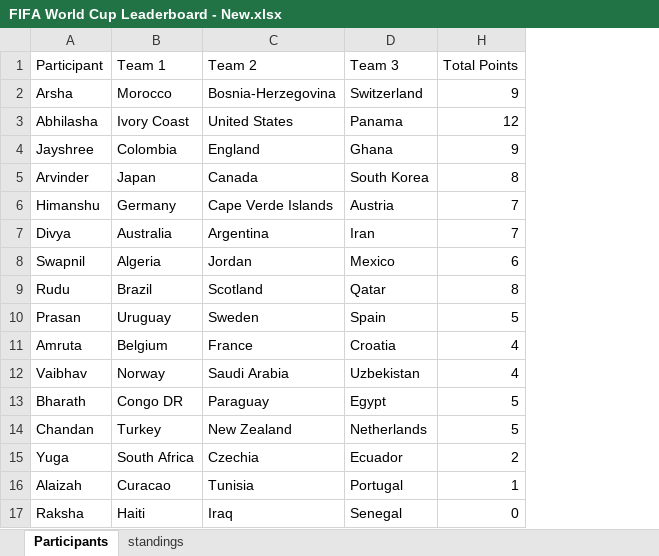
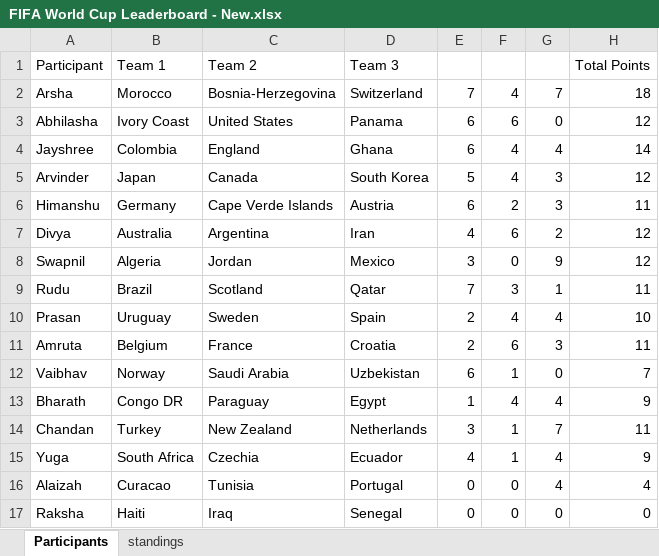
Before and after one commit to vaibhavktiwari260783/FIFAWC2026, an Excel workbook: FIFA World Cup Leaderboard - New.xlsx, sheet Participants, drawn as a sheet; values as stored, in another font and other column widths than the file's, no borders; the diff names each change by its address in the sheet, - before the commit and + after, or states it on an @@ line.

```diff
--- a/FIFA World Cup Leaderboard - New.xlsx (sheet Participants)
+++ b/FIFA World Cup Leaderboard - New.xlsx (sheet Participants)
@@ column E unhidden, rows 2-17: 7 | 6 | 6 | 5 | 6 | 4 | 3 | 7 | 2 | 2 | 6 | 1 | 3 | 4 | 0 | 0 @@
@@ column F unhidden, rows 2-17: 4 | 6 | 4 | 4 | 2 | 6 | 0 | 3 | 4 | 6 | 1 | 4 | 1 | 1 | 0 | 0 @@
@@ column G unhidden, rows 2-17: 7 | 0 | 4 | 3 | 3 | 2 | 9 | 1 | 4 | 3 | 0 | 4 | 7 | 4 | 4 | 0 @@
-H2 (Total Points): 9
+H2 (Total Points): 18
-H4 (Total Points): 9
+H4 (Total Points): 14
-H5 (Total Points): 8
+H5 (Total Points): 12
-H6 (Total Points): 7
+H6 (Total Points): 11
-H7 (Total Points): 7
+H7 (Total Points): 12
-H8 (Total Points): 6
+H8 (Total Points): 12
-H9 (Total Points): 8
+H9 (Total Points): 11
-H10 (Total Points): 5
+H10 (Total Points): 10
-H11 (Total Points): 4
+H11 (Total Points): 11
-H12 (Total Points): 4
+H12 (Total Points): 7
-H13 (Total Points): 5
+H13 (Total Points): 9
-H14 (Total Points): 5
+H14 (Total Points): 11
-H15 (Total Points): 2
+H15 (Total Points): 9
-H16 (Total Points): 1
+H16 (Total Points): 4
```
Also changed, not shown: sheet standings, hidden cells.
